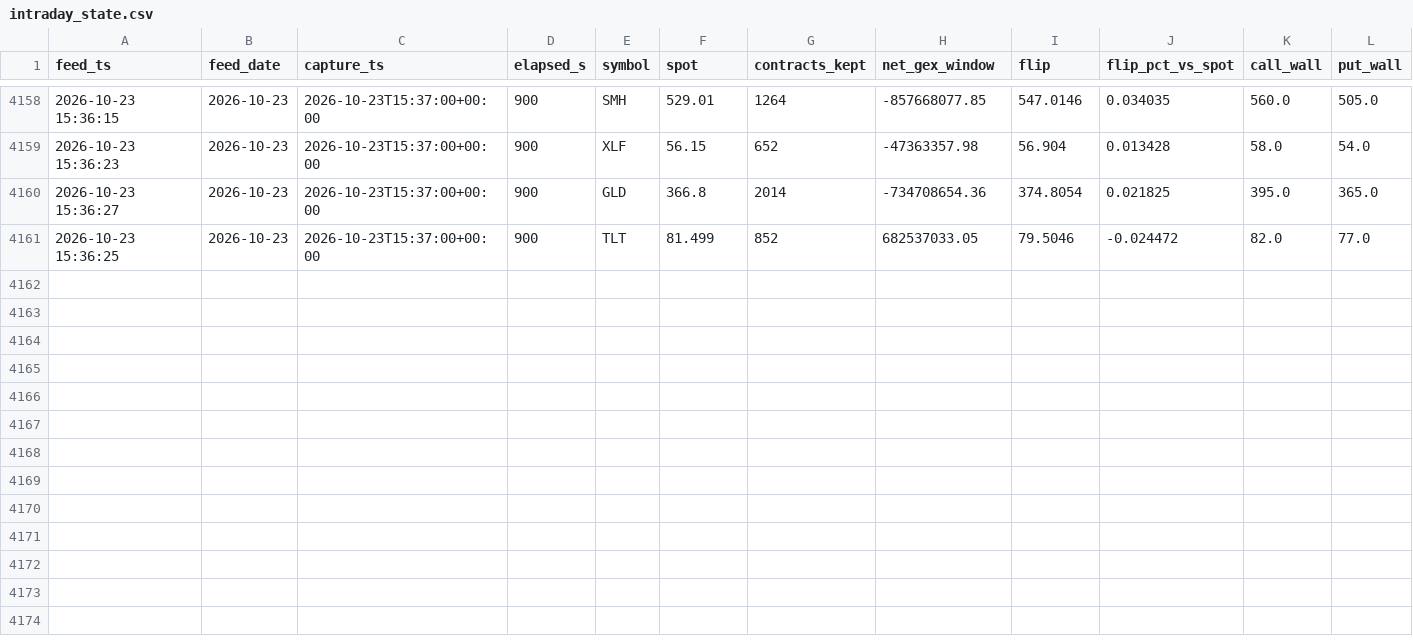
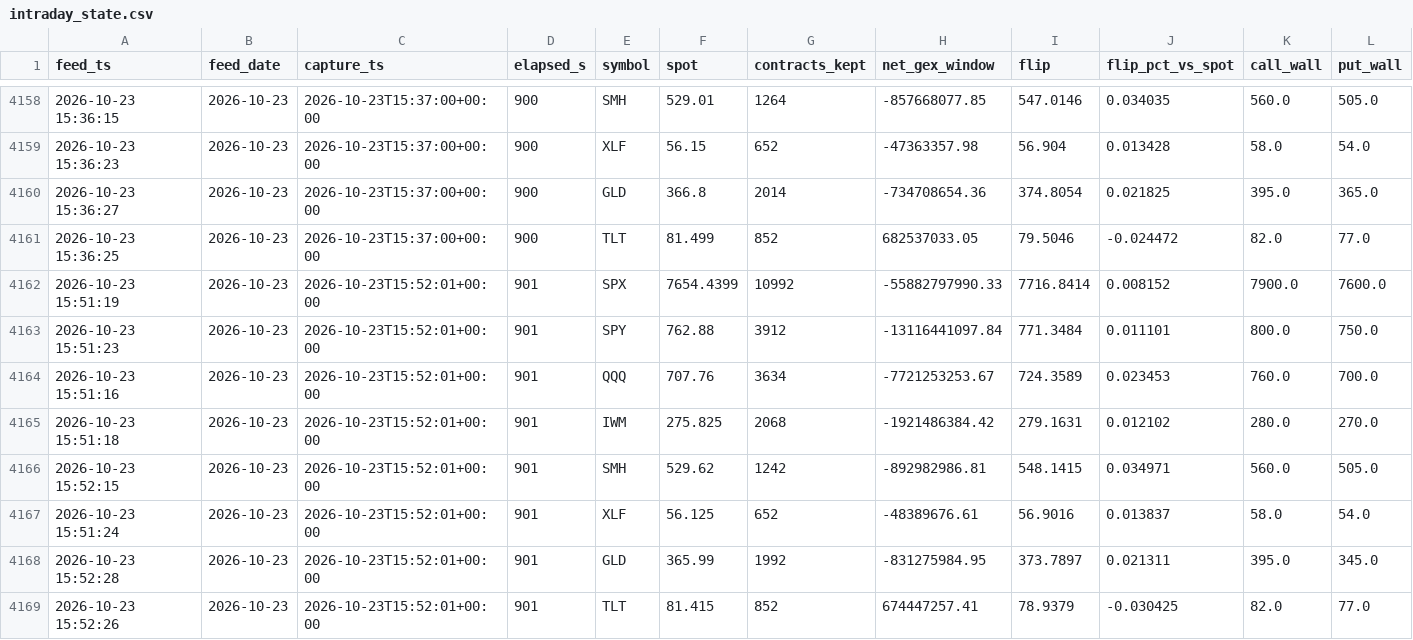
Before and after one commit to Emf2912147/GEX, a CSV file: history/intraday_state.csv, drawn as a sheet; only a part is shown, gaps mark what is left out; rows hold the shown columns only; the diff names each change by its address in the sheet, - before the commit and + after, or states it on an @@ line.

```diff
--- a/history/intraday_state.csv
+++ b/history/intraday_state.csv
+row 4162: 2026-10-23 15:51:19 | 2026-10-23 | 2026-10-23T15:52:01+00:00 | 901 | SPX | 7654.4399 | 10992 | -55882797990.33 | 7716.8414 | 0.008152 | 7900.0 | 7600.0
+row 4163: 2026-10-23 15:51:23 | 2026-10-23 | 2026-10-23T15:52:01+00:00 | 901 | SPY | 762.88 | 3912 | -13116441097.84 | 771.3484 | 0.011101 | 800.0 | 750.0
+row 4164: 2026-10-23 15:51:16 | 2026-10-23 | 2026-10-23T15:52:01+00:00 | 901 | QQQ | 707.76 | 3634 | -7721253253.67 | 724.3589 | 0.023453 | 760.0 | 700.0
+row 4165: 2026-10-23 15:51:18 | 2026-10-23 | 2026-10-23T15:52:01+00:00 | 901 | IWM | 275.825 | 2068 | -1921486384.42 | 279.1631 | 0.012102 | 280.0 | 270.0
+row 4166: 2026-10-23 15:52:15 | 2026-10-23 | 2026-10-23T15:52:01+00:00 | 901 | SMH | 529.62 | 1242 | -892982986.81 | 548.1415 | 0.034971 | 560.0 | 505.0
+row 4167: 2026-10-23 15:51:24 | 2026-10-23 | 2026-10-23T15:52:01+00:00 | 901 | XLF | 56.125 | 652 | -48389676.61 | 56.9016 | 0.013837 | 58.0 | 54.0
+row 4168: 2026-10-23 15:52:28 | 2026-10-23 | 2026-10-23T15:52:01+00:00 | 901 | GLD | 365.99 | 1992 | -831275984.95 | 373.7897 | 0.021311 | 395.0 | 345.0
+row 4169: 2026-10-23 15:52:26 | 2026-10-23 | 2026-10-23T15:52:01+00:00 | 901 | TLT | 81.415 | 852 | 674447257.41 | 78.9379 | -0.030425 | 82.0 | 77.0
```
Also changed, not shown: history/vix_state.csv, 11 other files.
